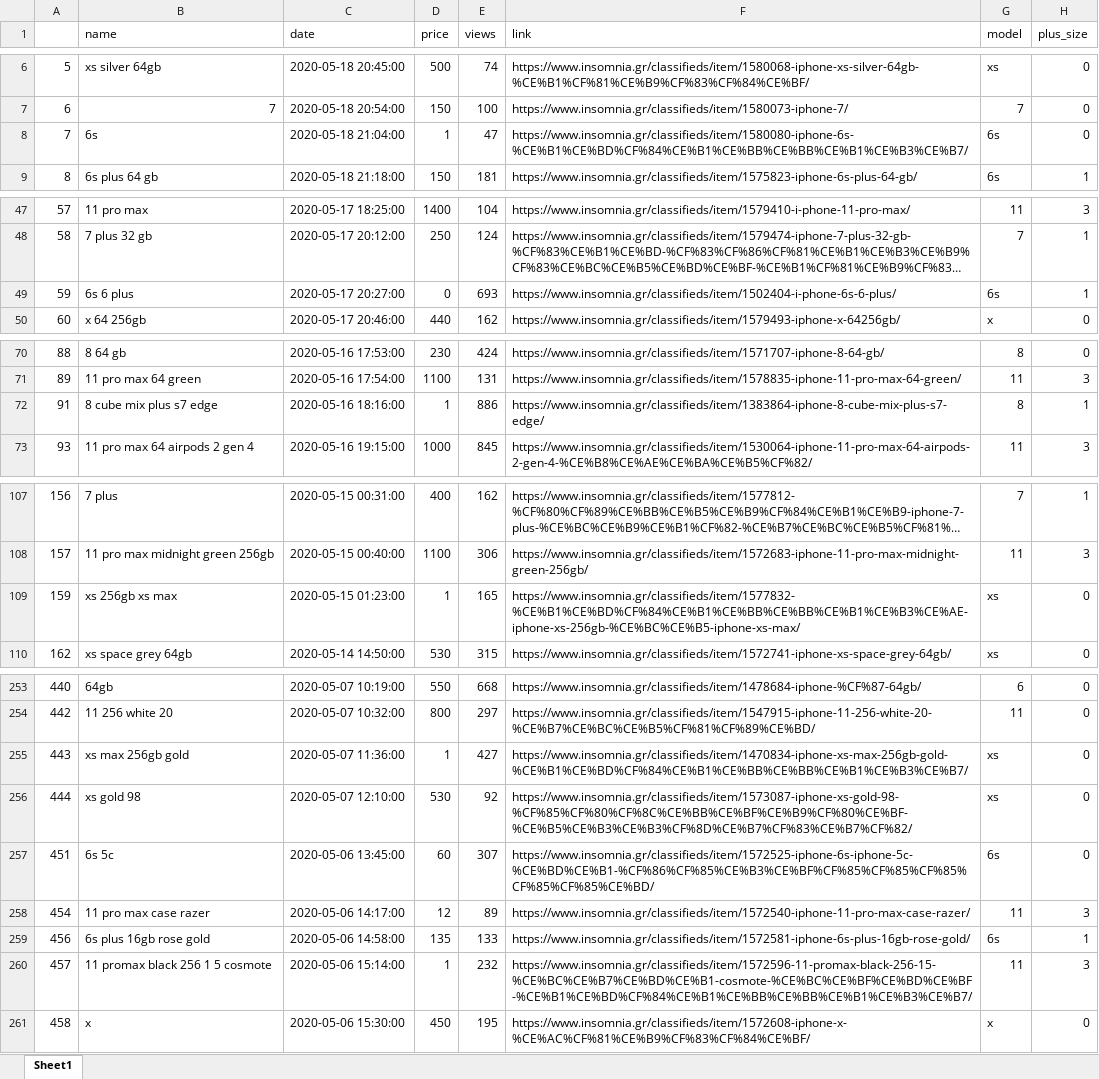
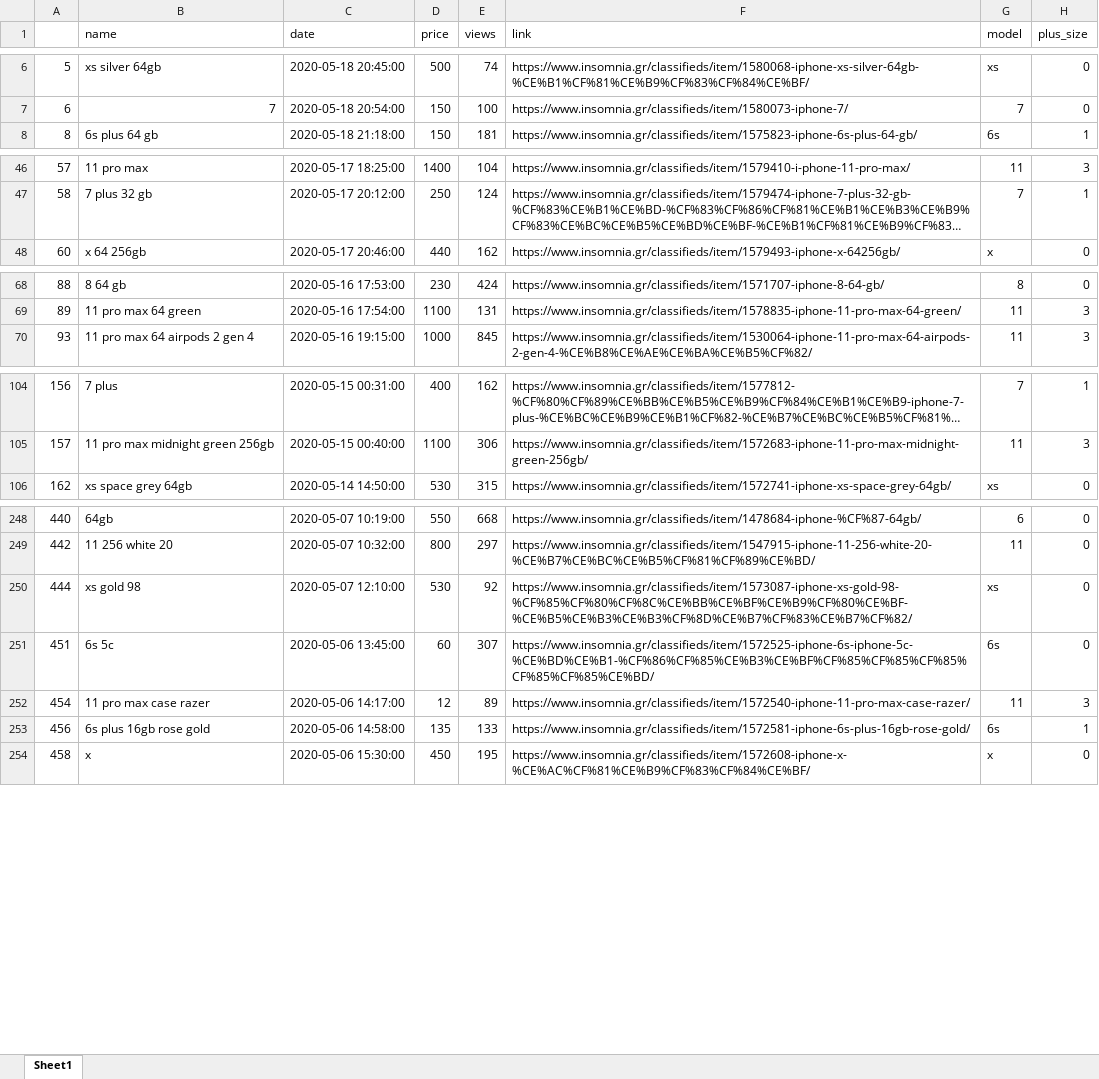
Before and after one commit to arismil/Classifieds-Crawler, an Excel workbook: IphoneCrawler/IphoneCrawler/output.xlsx, sheet Sheet1, drawn as a sheet; only a part is shown, gaps mark what is left out; long unchanged cells end in …; values as stored, in another font and other column widths than the file's, no cell formats; the diff covers the shown part only; the diff names each change by its address in the sheet, - before the commit and + after, or states it on an @@ line.

```diff
--- a/IphoneCrawler/IphoneCrawler/output.xlsx (sheet Sheet1)
+++ b/IphoneCrawler/IphoneCrawler/output.xlsx (sheet Sheet1)
-row 8: 7 | 6s | 2020-05-18 21:04:00 | 1 | 47 | https://www.insomnia.gr/classifieds/item/1580080-iphone-6s-%CE%B1%CE%BD%CF%84%CE%B1%CE%BB%CE%BB%CE%B1%CE%B3%CE%B7/ | 6s | 0
-row 49: 59 | 6s 6 plus | 2020-05-17 20:27:00 | 0 | 693 | https://www.insomnia.gr/classifieds/item/1502404-i-phone-6s-6-plus/ | 6s | 1
-row 72: 91 | 8 cube mix plus s7 edge | 2020-05-16 18:16:00 | 1 | 886 | https://www.insomnia.gr/classifieds/item/1383864-iphone-8-cube-mix-plus-s7-edge/ | 8 | 1
-row 109: 159 | xs 256gb xs max | 2020-05-15 01:23:00 | 1 | 165 | https://www.insomnia.gr/classifieds/item/1577832-%CE%B1%CE%BD%CF%84%CE%B1%CE%BB%CE%BB%CE%B1%CE%B3%CE%AE-iphone-xs-256gb-%CE%BC%CE%B5-iphone-xs-max/ | xs | 0
-row 255: 443 | xs max 256gb gold | 2020-05-07 11:36:00 | 1 | 427 | https://www.insomnia.gr/classifieds/item/1470834-iphone-xs-max-256gb-gold-%CE%B1%CE%BD%CF%84%CE%B1%CE%BB%CE%BB%CE%B1%CE%B3%CE%B7/ | xs | 0
-row 260: 457 | 11 promax black 256 1 5 cosmote | 2020-05-06 15:14:00 | 1 | 232 | https://www.insomnia.gr/classifieds/item/1572596-11-promax-black-256-15-%CE%BC%CE%B7%CE%BD%CE%B1-cosmote-%CE%BC%CE%BF%CE%BD%CE%BF-%CE%B1%CE%BD%CF%84%CE%B1%CE%BB%CE%BB%CE%B1%CE%B3%CE%B7/ | 11 | 3
```
Also changed, not shown: 2 removed rows and 5 edited cells elsewhere in this sheet, cell formats, IphoneCrawler/IphoneCrawler/outputbefore.xlsx, 3 other files.
